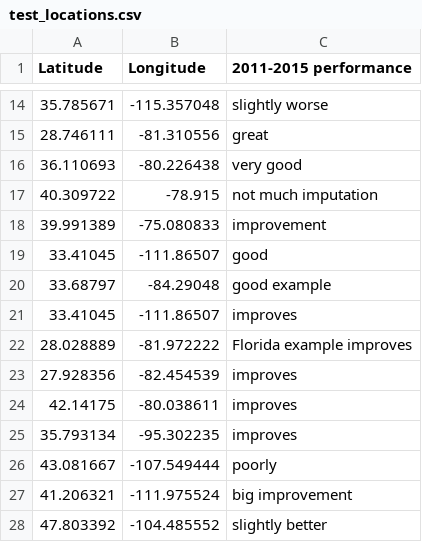
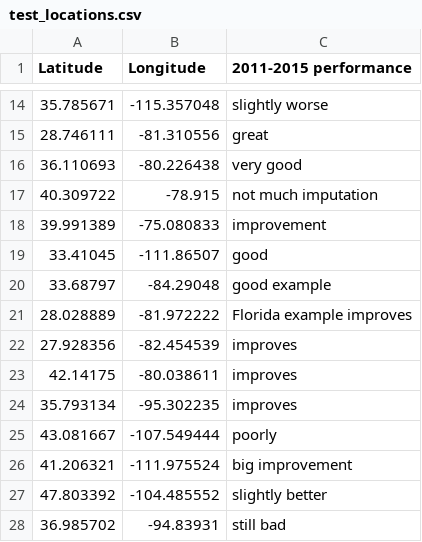
Before and after one commit to danjruth/AirQualityImpute_ML, a CSV file: validation/test_locations.csv, drawn as a sheet; only a part is shown, gaps mark what is left out; the shorter side is filled out with more unchanged rows; the diff covers the shown part only.

```diff
--- a/validation/test_locations.csv
+++ b/validation/test_locations.csv
@@ -20,3 +20,2 @@ Latitude,Longitude,2011-2015 performance
 33.68797,-84.29048,good example
-33.41045,-111.86507, improves
 28.028889,-81.972222, Florida example improves
```
Also changed, not shown: 24 added rows elsewhere in this file, 12 other files.
